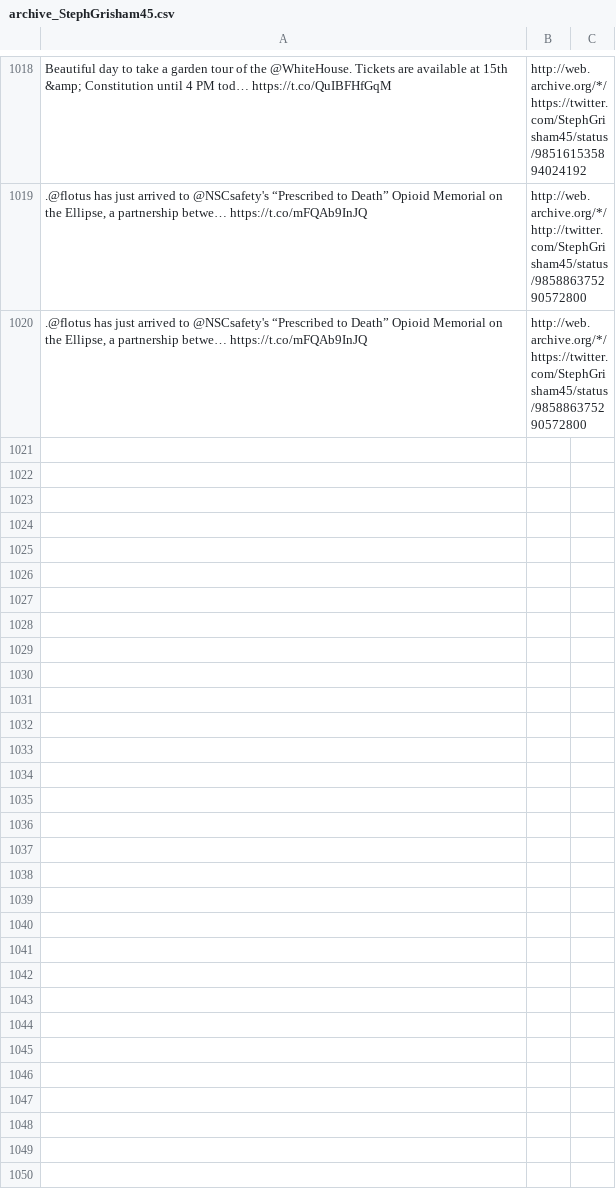
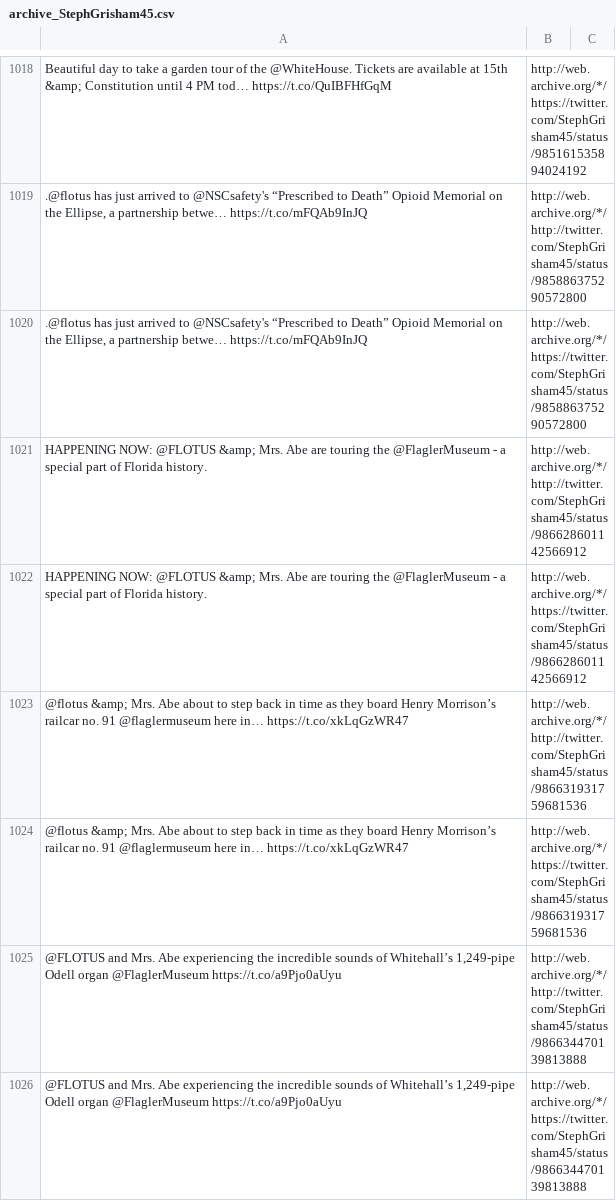
Before and after one commit to patrick-brian-mooney/archive-junta, a CSV file: data/archive_StephGrisham45.csv, drawn as a sheet; only a part is shown, gaps mark what is left out; the diff names each change by its address in the sheet, - before the commit and + after, or states it on an @@ line.

```diff
--- a/data/archive_StephGrisham45.csv
+++ b/data/archive_StephGrisham45.csv
+row 1021: HAPPENING NOW: @FLOTUS &amp; Mrs. Abe are touring the @FlaglerMuseum - a special part of Florida history. | http://web.archive.org/*/http://twitter.com/StephGrisham45/status/986628601142566912
+row 1022: HAPPENING NOW: @FLOTUS &amp; Mrs. Abe are touring the @FlaglerMuseum - a special part of Florida history. | http://web.archive.org/*/https://twitter.com/StephGrisham45/status/986628601142566912
+row 1023: @flotus &amp; Mrs. Abe about to step back in time as they board Henry Morrison’s railcar no. 91 @flaglermuseum here in… https://t.co/xkLqGzWR47 | http://web.archive.org/*/http://twitter.com/StephGrisham45/status/986631931759681536
+row 1024: @flotus &amp; Mrs. Abe about to step back in time as they board Henry Morrison’s railcar no. 91 @flaglermuseum here in… https://t.co/xkLqGzWR47 | http://web.archive.org/*/https://twitter.com/StephGrisham45/status/986631931759681536
+row 1025: @FLOTUS and Mrs. Abe experiencing the incredible sounds of Whitehall’s 1,249-pipe Odell organ @FlaglerMuseum https://t.co/a9Pjo0aUyu | http://web.archive.org/*/http://twitter.com/StephGrisham45/status/986634470139813888
+row 1026: @FLOTUS and Mrs. Abe experiencing the incredible sounds of Whitehall’s 1,249-pipe Odell organ @FlaglerMuseum https://t.co/a9Pjo0aUyu | http://web.archive.org/*/https://twitter.com/StephGrisham45/status/986634470139813888
```
Also changed, not shown: data/archive_JessicaDitto45.csv, data/archive_SecretarySonny.csv, 28 other files.
